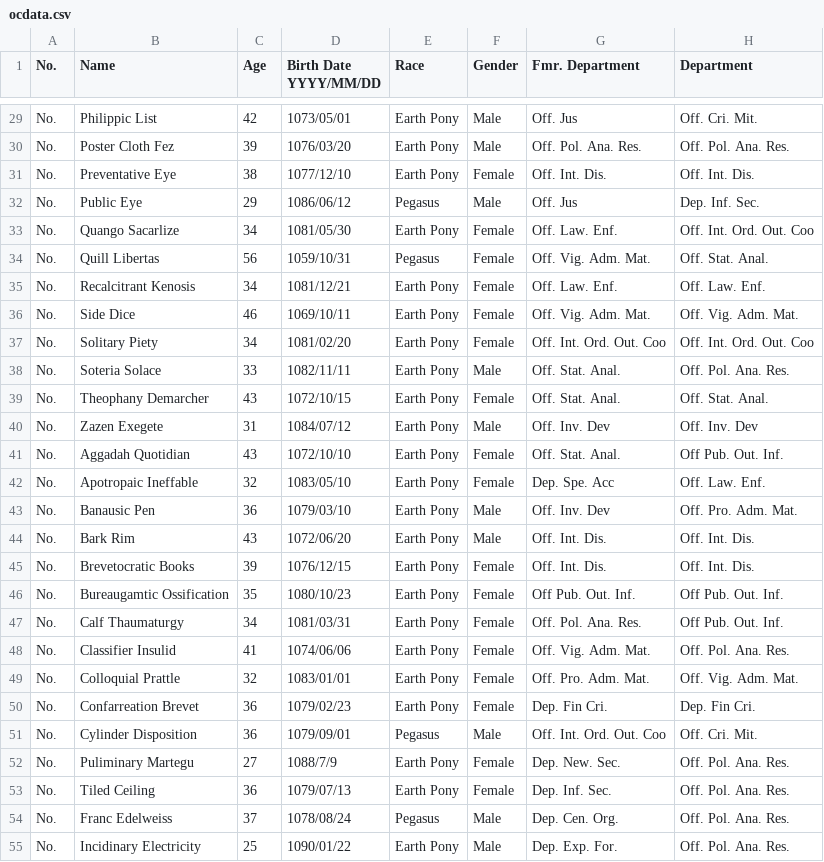
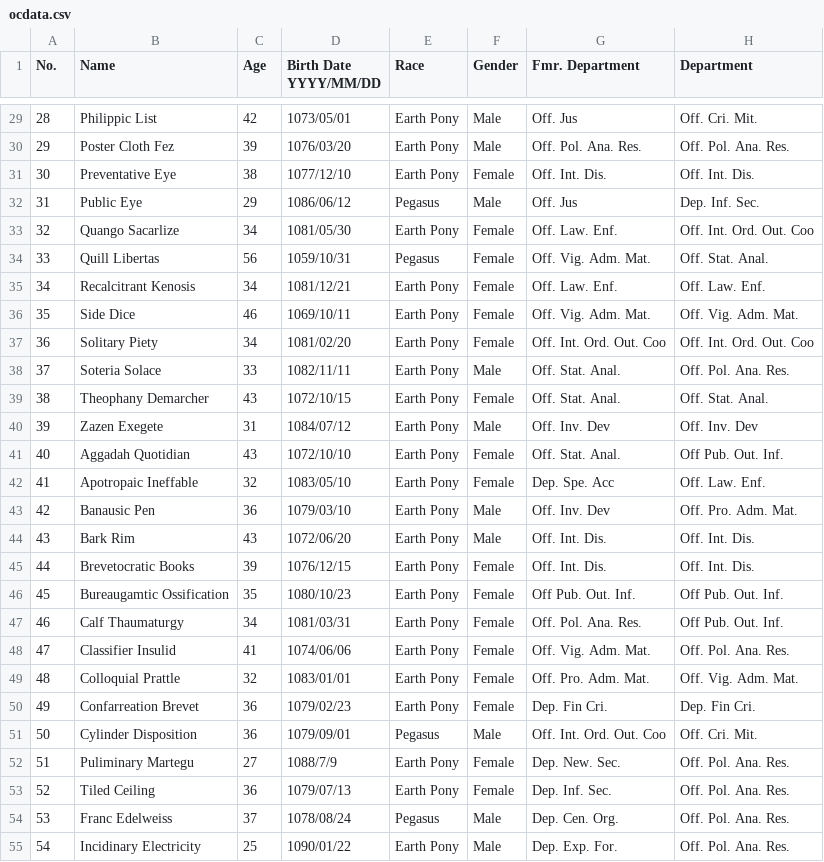
Before and after one commit to TerribleSpeller/website, a CSV file: public/ocdata.csv, drawn as a sheet; only a part is shown, gaps mark what is left out; the diff covers the shown part only; the diff names each change by its address in the sheet, - before the commit and + after, or states it on an @@ line.

```diff
--- a/public/ocdata.csv
+++ b/public/ocdata.csv
-A29 (No.): No.
+A29 (No.): 28
-A30 (No.): No.
+A30 (No.): 29
-A31 (No.): No.
+A31 (No.): 30
-A32 (No.): No.
+A32 (No.): 31
-A33 (No.): No.
+A33 (No.): 32
-A34 (No.): No.
+A34 (No.): 33
-A35 (No.): No.
+A35 (No.): 34
-A36 (No.): No.
+A36 (No.): 35
-A37 (No.): No.
+A37 (No.): 36
-A38 (No.): No.
+A38 (No.): 37
-A39 (No.): No.
+A39 (No.): 38
-A40 (No.): No.
+A40 (No.): 39
-A41 (No.): No.
+A41 (No.): 40
-A42 (No.): No.
+A42 (No.): 41
-A43 (No.): No.
+A43 (No.): 42
-A44 (No.): No.
+A44 (No.): 43
-A45 (No.): No.
+A45 (No.): 44
-A46 (No.): No.
+A46 (No.): 45
-A47 (No.): No.
+A47 (No.): 46
-A48 (No.): No.
+A48 (No.): 47
-A49 (No.): No.
+A49 (No.): 48
-A50 (No.): No.
+A50 (No.): 49
-A51 (No.): No.
+A51 (No.): 50
-A52 (No.): No.
+A52 (No.): 51
-A53 (No.): No.
+A53 (No.): 52
-A54 (No.): No.
+A54 (No.): 53
-A55 (No.): No.
+A55 (No.): 54
```
Also changed, not shown: 98 edited cells elsewhere in this file.
